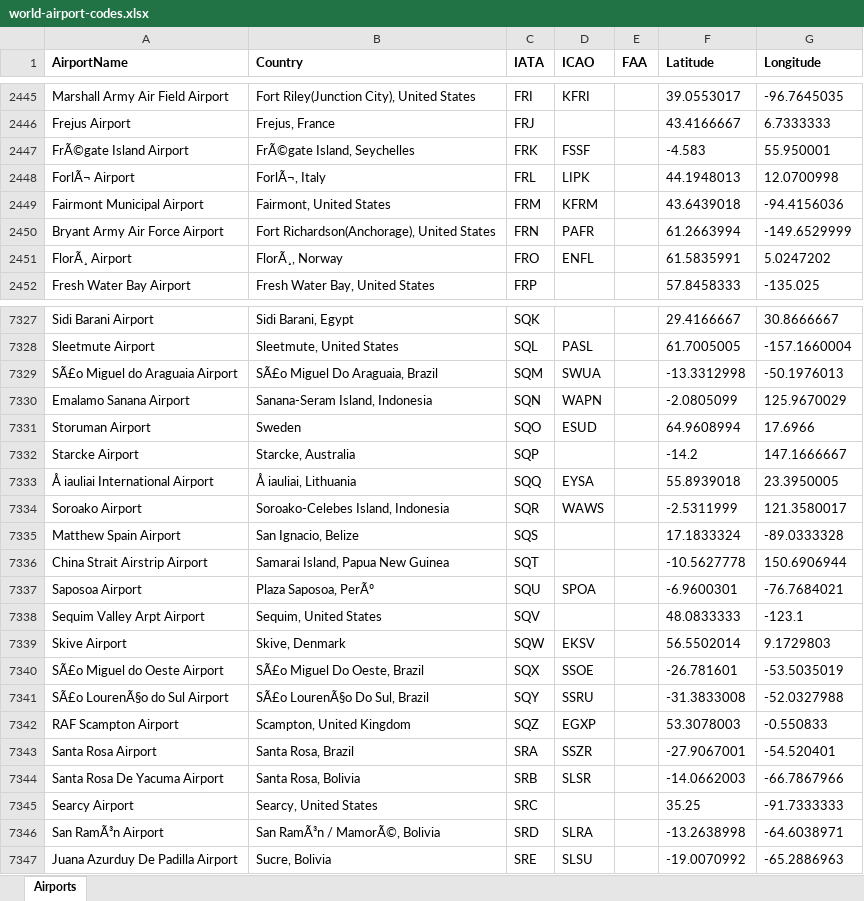
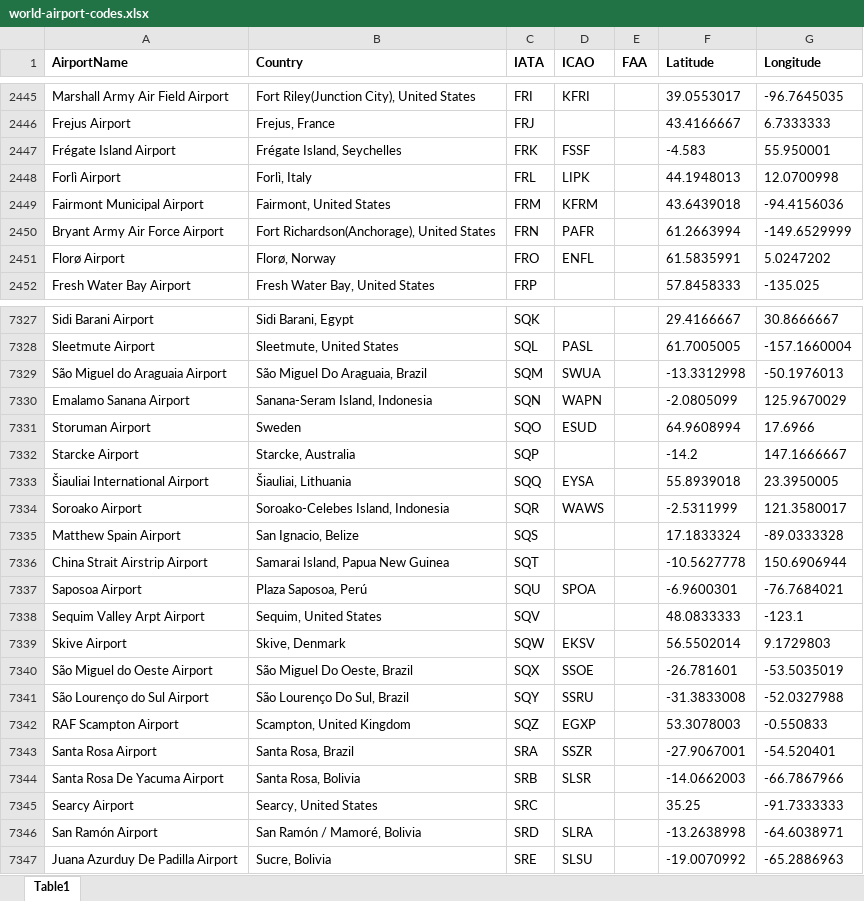
Before and after one commit to iulian-olteanu/World-Airport-Codes, an Excel workbook: world-airport-codes.xlsx, sheet Table1, drawn as a sheet; only a part is shown, gaps mark what is left out; values as stored, in another font and other column widths than the file's, no borders; the diff covers the shown part only; the diff names each change by its address in the sheet, - before the commit and + after, or states it on an @@ line.

```diff
--- a/world-airport-codes.xlsx (sheet Table1)
+++ b/world-airport-codes.xlsx (sheet Table1)
-sheet tab: Airports
+sheet tab: Table1
-A2447 (AirportName): FrÃ©gate Island Airport
+A2447 (AirportName): Frégate Island Airport
-B2447 (Country): FrÃ©gate Island, Seychelles
+B2447 (Country): Frégate Island, Seychelles
-A2448 (AirportName): ForlÃ¬ Airport
+A2448 (AirportName): Forlì Airport
-B2448 (Country): ForlÃ¬, Italy
+B2448 (Country): Forlì, Italy
-A2451 (AirportName): FlorÃ¸ Airport
+A2451 (AirportName): Florø Airport
-B2451 (Country): FlorÃ¸, Norway
+B2451 (Country): Florø, Norway
-A7329 (AirportName): SÃ£o Miguel do Araguaia Airport
+A7329 (AirportName): São Miguel do Araguaia Airport
-B7329 (Country): SÃ£o Miguel Do Araguaia, Brazil
+B7329 (Country): São Miguel Do Araguaia, Brazil
-A7333 (AirportName): Å iauliai International Airport
+A7333 (AirportName): Šiauliai International Airport
-B7333 (Country): Å iauliai, Lithuania
+B7333 (Country): Šiauliai, Lithuania
-B7337 (Country): Plaza Saposoa, PerÃº
+B7337 (Country): Plaza Saposoa, Perú
-A7340 (AirportName): SÃ£o Miguel do Oeste Airport
+A7340 (AirportName): São Miguel do Oeste Airport
-B7340 (Country): SÃ£o Miguel Do Oeste, Brazil
+B7340 (Country): São Miguel Do Oeste, Brazil
-A7341 (AirportName): SÃ£o LourenÃ§o do Sul Airport
+A7341 (AirportName): São Lourenço do Sul Airport
-B7341 (Country): SÃ£o LourenÃ§o Do Sul, Brazil
+B7341 (Country): São Lourenço Do Sul, Brazil
-A7346 (AirportName): San RamÃ³n Airport
+A7346 (AirportName): San Ramón Airport
-B7346 (Country): San RamÃ³n / MamorÃ©, Bolivia
+B7346 (Country): San Ramón / Mamoré, Bolivia
```
Also changed, not shown: 1097 edited cells elsewhere in this sheet, 8 other files.
